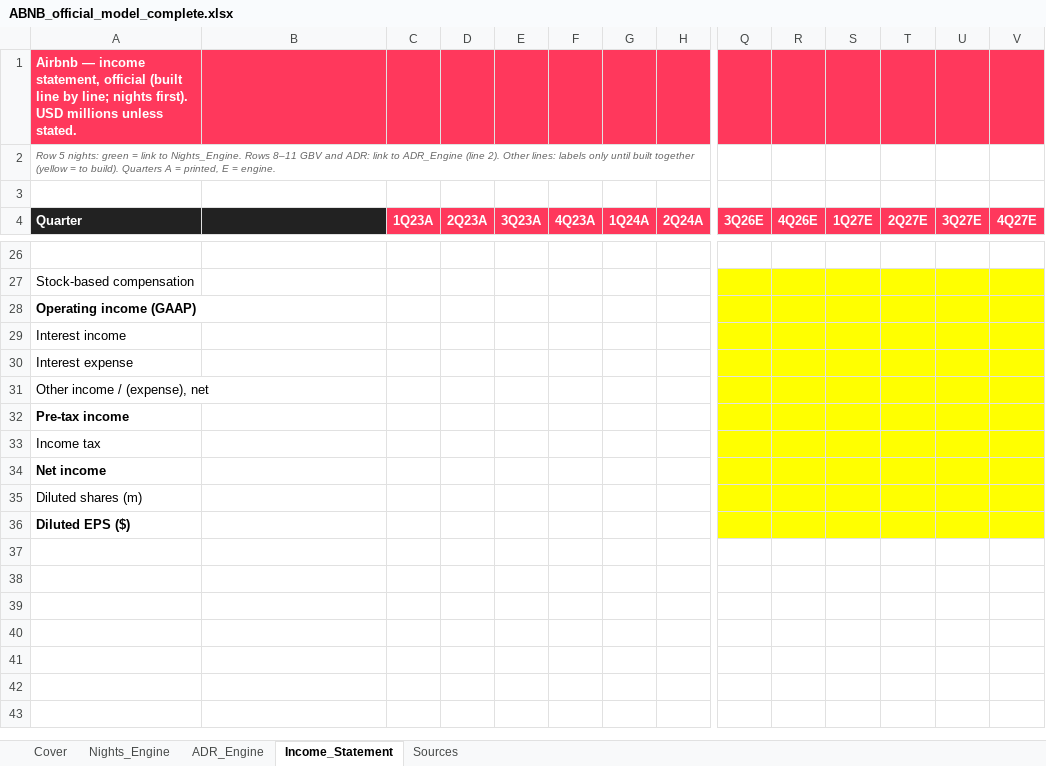
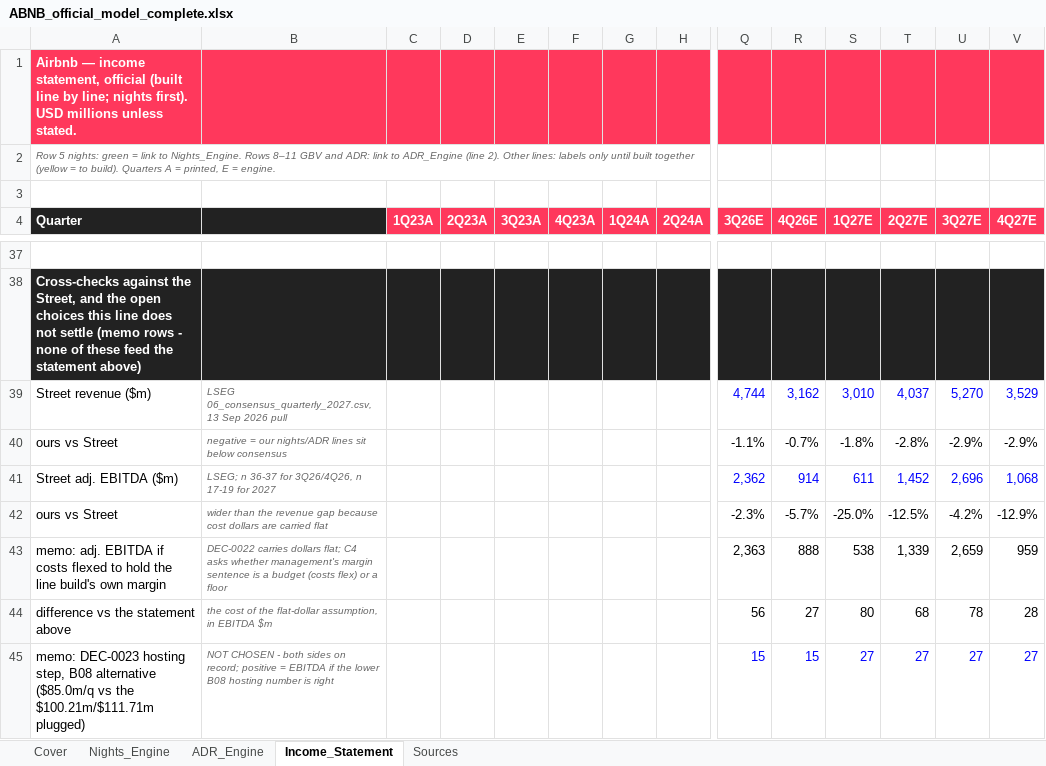
Before and after one commit to Kaenyne/Citadel-ABNB, an Excel workbook: model/ABNB_official_model_complete.xlsx, sheet Income_Statement, drawn as a sheet; only a part is shown, gaps mark what is left out; values as stored, in another font and other column widths than the file's, no borders; removed rows and columns are numbered as before the commit, all else as after; rows hold the shown columns only; the diff covers the shown part only; the diff names each change by its address in the sheet, - before the commit and + after, or states it on an @@ line.

```diff
--- a/model/ABNB_official_model_complete.xlsx (sheet Income_Statement)
+++ b/model/ABNB_official_model_complete.xlsx (sheet Income_Statement)
-A38 (Quarter): Stock-based compensation
+A38 (Quarter): Cross-checks against the Street, and the open choices this line does not settle (memo rows - none of these feed the statement above)
-A38:H38 fill: none
+A38:H38 fill: #222222
@@ A38 bold: off → on, text colour: black → #FFFFFF @@
-Q38:V38 fill: #FFFF00
+Q38:V38 fill: #222222
-row 28: Operating income (GAAP)
-row 29: Interest income
-row 30: Interest expense
-row 31: Other income / (expense), net
-row 32: Pre-tax income
-row 33: Income tax
-row 34: Net income
-row 35: Diluted shares (m)
-row 36: Diluted EPS ($)
+row 39: Street revenue ($m) | LSEG 06_consensus_quarterly_2027.csv, 13 Sep 2026 pull |  |  |  |  |  |  | 4,744 | 3,162 | 3,010 | 4,037 | 5,270 | 3,529
+row 40: ours vs Street | negative = our nights/ADR lines sit below consensus |  |  |  |  |  |  | -1.1% | -0.7% | -1.8% | -2.8% | -2.9% | -2.9%
+row 41: Street adj. EBITDA ($m) | LSEG; n 36-37 for 3Q26/4Q26, n 17-19 for 2027 |  |  |  |  |  |  | 2,362 | 914 | 611 | 1,452 | 2,696 | 1,068
+row 42: ours vs Street | wider than the revenue gap because cost dollars are carried flat |  |  |  |  |  |  | -2.3% | -5.7% | -25.0% | -12.5% | -4.2% | -12.9%
+row 43: memo: adj. EBITDA if costs flexed to hold the line build's own margin | DEC-0022 carries dollars flat; C4 asks whether management's margin sentence is a budget (costs flex) or a floor |  |  |  |  |  |  | 2,363 | 888 | 538 | 1,339 | 2,659 | 959
+row 44: difference vs the statement above | the cost of the flat-dollar assumption, in EBITDA $m |  |  |  |  |  |  | 56 | 27 | 80 | 68 | 78 | 28
+row 45: memo: DEC-0023 hosting step, B08 alternative ($85.0m/q vs the $100.21m/$111.71m plugged) | NOT CHOSEN - both sides on record; positive = EBITDA if the lower B08 hosting number is right |  |  |  |  |  |  | 15 | 15 | 27 | 27 | 27 | 27
```
Also changed, not shown: 24 added rows, 13 removed rows, 1 edited cell and cell formats elsewhere in this sheet, sheet Cover, model/ABNB_official_model.xlsx, 4 other files.
